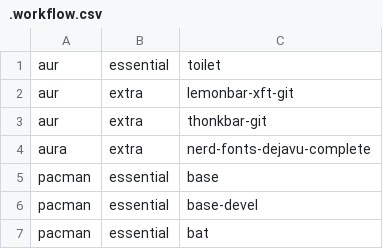
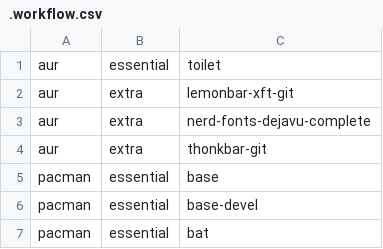
Before and after one commit to JoseFilipeFerreira/toolbelt, a CSV file: .workflow.csv, drawn as a sheet; only a part is shown.

Commit message:
[install] fix install of dejavu sans mono

```diff
--- a/.workflow.csv
+++ b/.workflow.csv
@@ -2,4 +2,4 @@ aur,essential,toilet
 aur,extra,lemonbar-xft-git
+aur,extra,nerd-fonts-dejavu-complete
 aur,extra,thonkbar-git
-aura,extra,nerd-fonts-dejavu-complete
 pacman,essential,base
```
Also changed, not shown: 1 other file.
